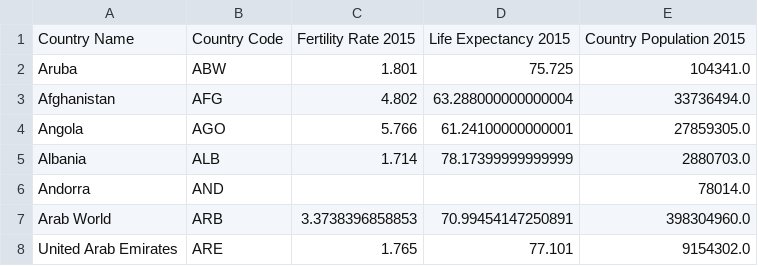
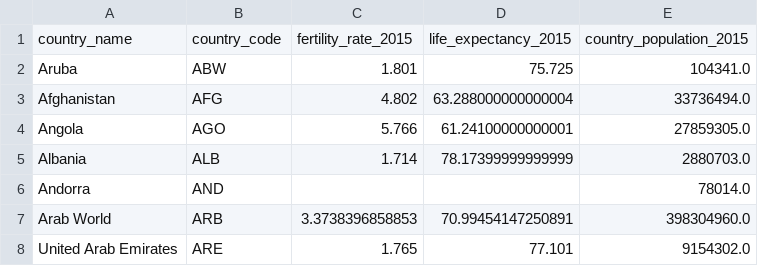
Before and after one commit to Jinzi860209/ETL-Project, a CSV file: Export/WorldBankData.csv (was Export/WorldBankData.csv.csv), drawn as a sheet; only a part is shown.

Commit message:
add export code

```diff
--- a/Export/WorldBankData.csv.csv
+++ b/Export/WorldBankData.csv
@@ -1,2 +1,2 @@
-Country Name,Country Code,Fertility Rate 2015,Life Expectancy 2015,Country Population 2015
+country_name,country_code,fertility_rate_2015,life_expectancy_2015,сountry_population_2015
 Aruba,ABW,1.801,75.725,104341.0
```
Also changed, not shown: 4 other files.
